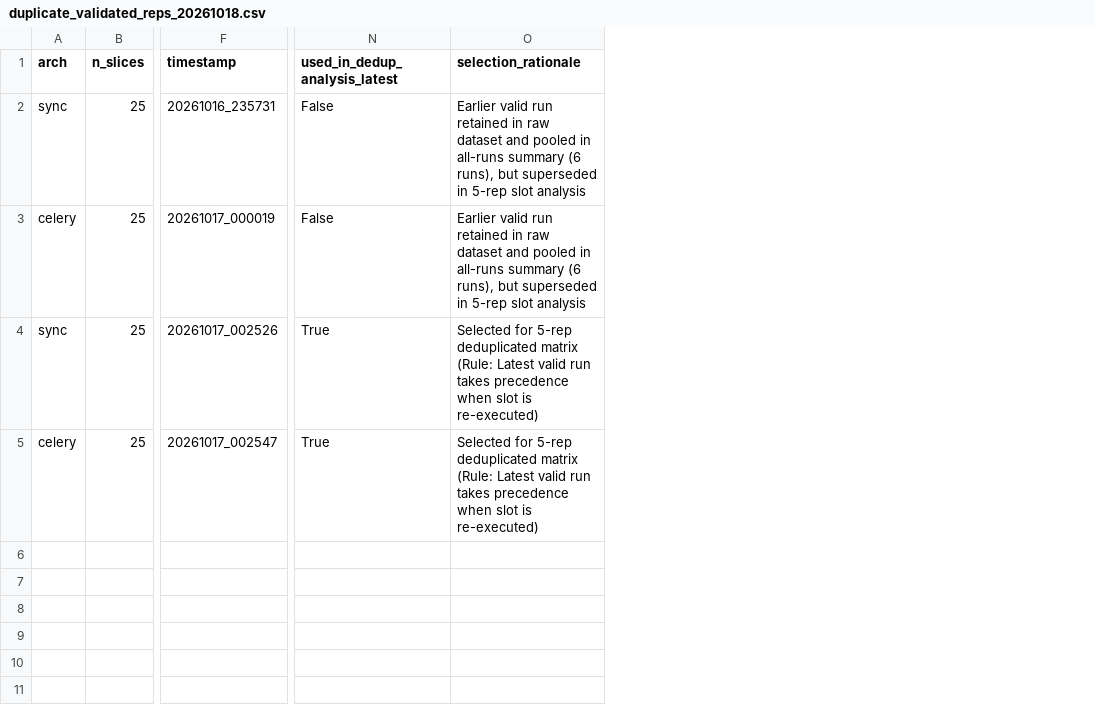
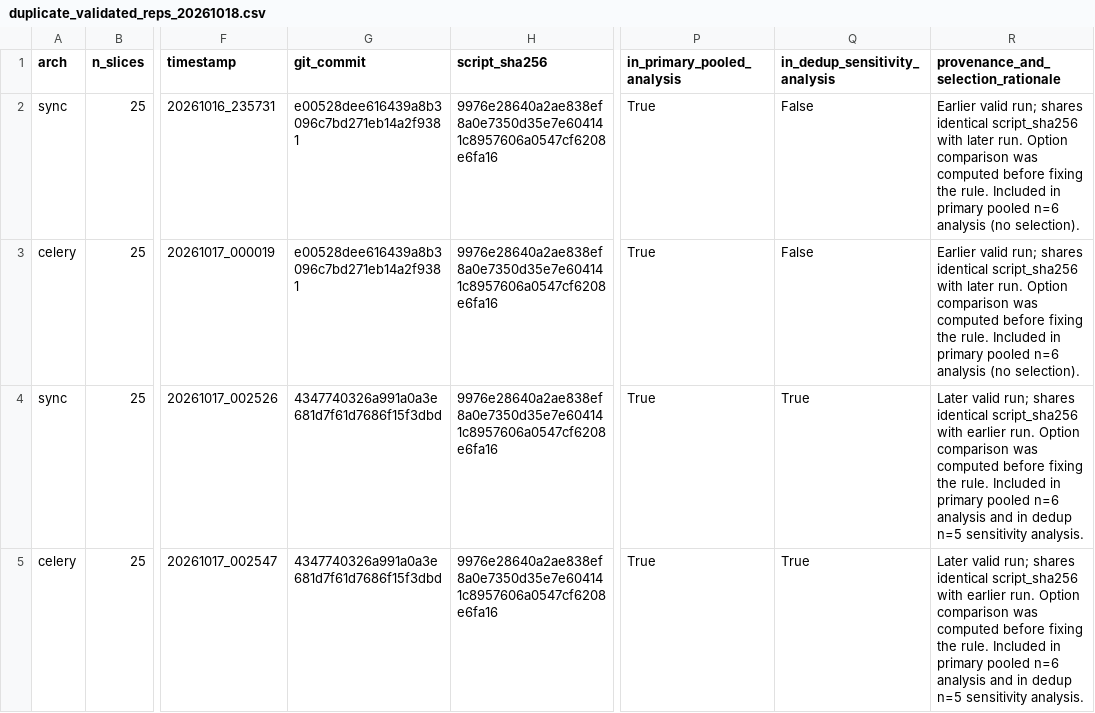
Before and after one commit to Dentalization/SereneApps, a CSV file: experiments/results/duplicate_validated_reps_20261018.csv, drawn as a sheet; only a part is shown, gaps mark what is left out; removed rows and columns are numbered as before the commit, all else as after; the diff names each change by its address in the sheet, - before the commit and + after, or states it on an @@ line.

Commit message:
docs(experiments): establish pooled n=6 primary, add script SHA crosstab, audit k6 duration, and cite recovery logic

```diff
--- a/experiments/results/duplicate_validated_reps_20261018.csv
+++ b/experiments/results/duplicate_validated_reps_20261018.csv
+column G (git_commit), rows 2-5: e00528dee616439a8b3096c7bd271eb14a2f9381 | e00528dee616439a8b3096c7bd271eb14a2f9381 | 4347740326a991a0a3e681d7f61d7686f15f3dbd | 4347740326a991a0a3e681d7f61d7686f15f3dbd
+column H (script_sha256), rows 2-5: all 9976e28640a2ae838ef8a0e7350d35e7e604141c8957606a0547cf6208e6fa16
+column P (in_primary_pooled_analysis), rows 2-5: all True
-column O (selection_rationale), rows 2-5: Earlier valid run retained in raw dataset and pooled in all-runs summary (6 runs), but superseded in 5-rep slot analysis | Earlier valid run retained in raw dataset and pooled in all-runs summary (6 runs), but superseded in 5-rep slot analysis | Selected for 5-rep deduplicated matrix (Rule: Latest valid run takes precedence when slot is re-executed) | Selected for 5-rep deduplicated matrix (Rule: Latest valid run takes precedence when slot is re-executed)
+column R, rows 1-5: provenance_and_selection_rationale | Earlier valid run; shares identical script_sha256 with later run. Option comparison was computed before fixing the rule. Included in primary pooled n=6 analysis (no selection). | Earlier valid run; shares identical script_sha256 with later run. Option comparison was computed before fixing the rule. Included in primary pooled n=6 analysis (no selection). | Later valid run; shares identical script_sha256 with earlier run. Option comparison was computed before fixing the rule. Included in primary pooled n=6 analysis and in dedup n=5 sensitivity analysis. | Later valid run; shares identical script_sha256 with earlier run. Option comparison was computed before fixing the rule. Included in primary pooled n=6 analysis and in dedup n=5 sensitivity analysis.
-Q1: used_in_dedup_analysis_latest
+Q1: in_dedup_sensitivity_analysis
```
Also changed, not shown: experiments/results/stats_dunn_holm_20261018.csv, experiments/results/stats_sensitivity_swap_20261018.csv, 4 other files.
